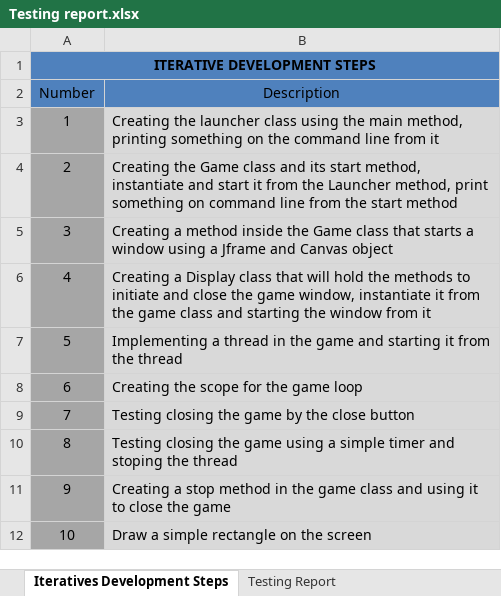
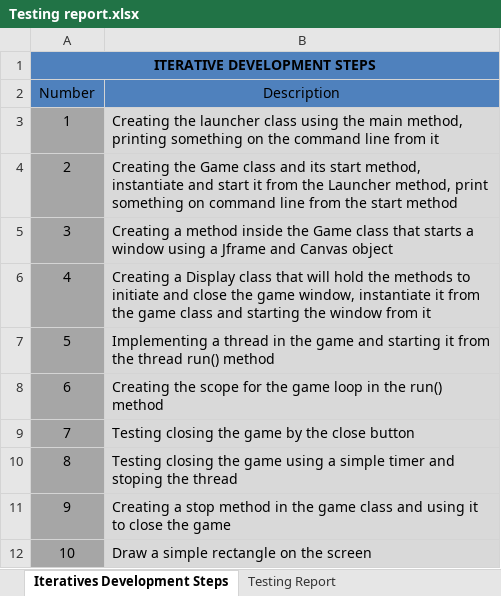
Before and after one commit to testereder/ComputerProgramming, an Excel workbook: Frogger/Testing report.xlsx, sheet Iteratives Development Steps, drawn as a sheet; only a part is shown; values as stored, in another font and other column widths than the file's, no borders; the diff names each change by its address in the sheet, - before the commit and + after, or states it on an @@ line.

```diff
--- a/Frogger/Testing report.xlsx (sheet Iteratives Development Steps)
+++ b/Frogger/Testing report.xlsx (sheet Iteratives Development Steps)
-B7 (Description): …the thread
+B7 (Description): …the thread run() method
-B8 (Description): …game loop
+B8 (Description): …game loop in the run() method
```
Also changed, not shown: sheet Testing Report, 1 other file.
